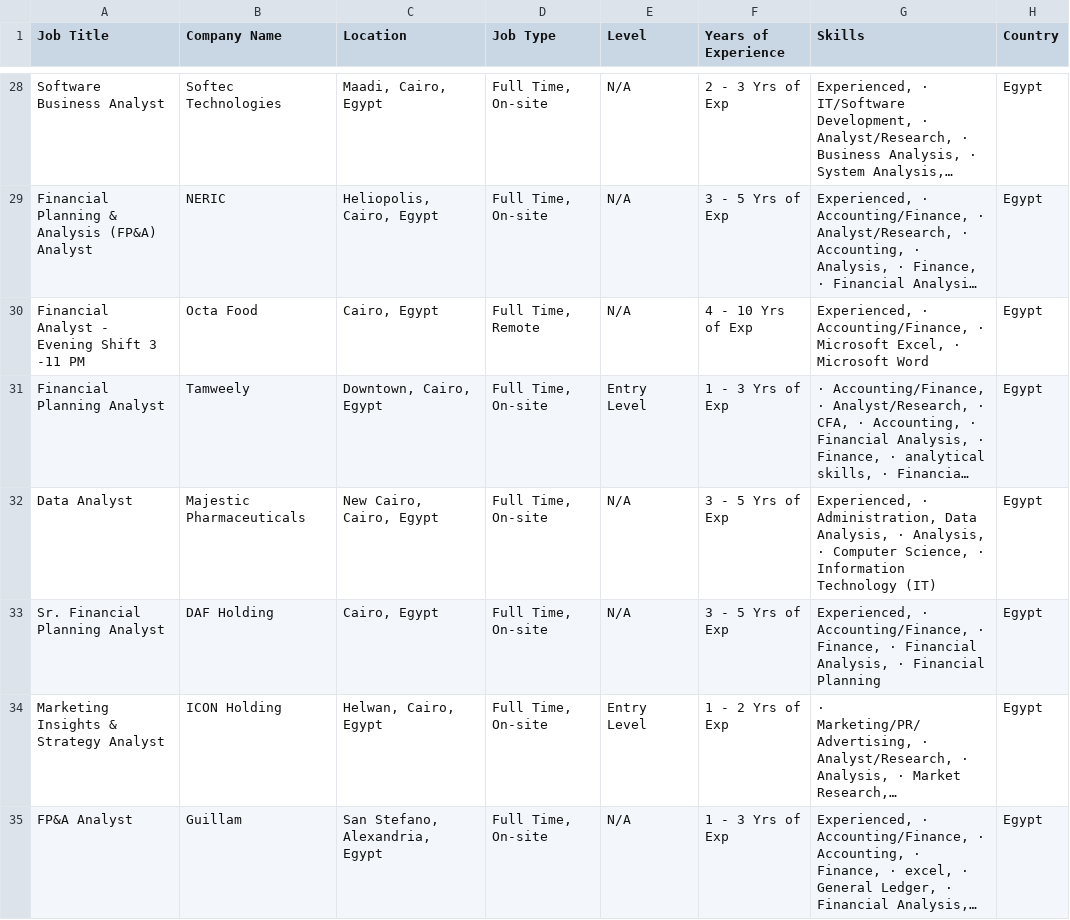
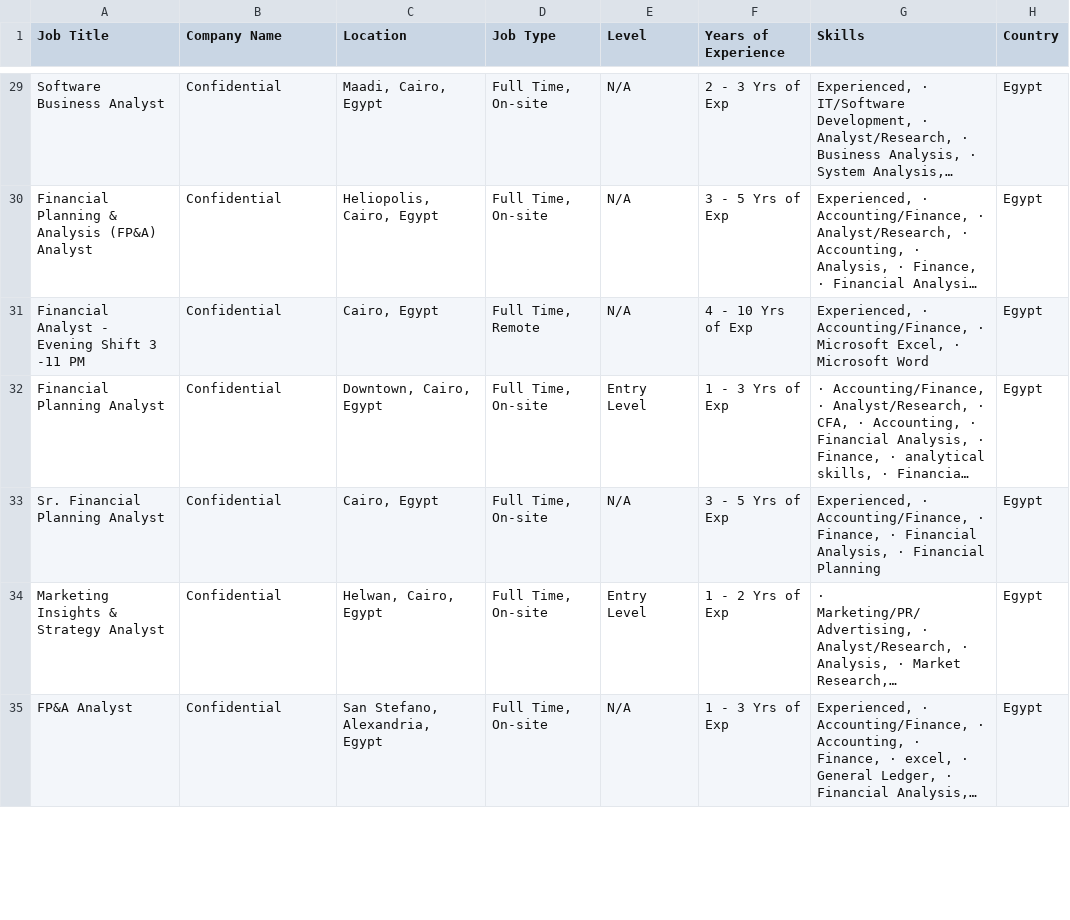
Before and after one commit to ahmedtarek-mel/Wuzzuf-Job-Market-Analysis, a CSV file: data/wuzzuf_jobs_raw.csv, drawn as a sheet; only a part is shown, gaps mark what is left out; long unchanged cells end in …; removed rows and columns are numbered as before the commit, all else as after; the diff covers the shown part only; the diff names each change by its address in the sheet, - before the commit and + after, or states it on an @@ line.

```diff
--- a/data/wuzzuf_jobs_raw.csv
+++ b/data/wuzzuf_jobs_raw.csv
-B29 (Company Name): Softec Technologies
+B29 (Company Name): Confidential
-B30 (Company Name): NERIC
+B30 (Company Name): Confidential
-B31 (Company Name): Octa Food
+B31 (Company Name): Confidential
-B32 (Company Name): Tamweely
+B32 (Company Name): Confidential
-row 32: Data Analyst | Majestic Pharmaceuticals | New Cairo, Cairo, Egypt | Full Time, On-site | N/A | 3 - 5 Yrs of Exp | Experienced, · Administration, Data Analysis, · Analysis, · Computer Science, · Information Technology (IT) | Egypt
-B33 (Company Name): DAF Holding
+B33 (Company Name): Confidential
-B34 (Company Name): ICON Holding
+B34 (Company Name): Confidential
-B35 (Company Name): Guillam
+B35 (Company Name): Confidential
```
Also changed, not shown: 5 added rows, 3 removed rows and 91 edited cells elsewhere in this file.
